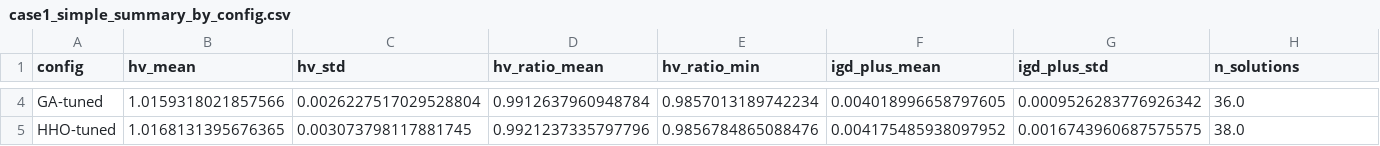
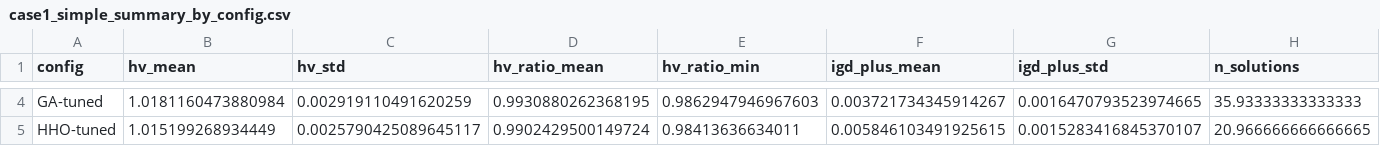
Before and after one commit to ikigai-arch/AI-OBEP, a CSV file: AI-OBEP-MLPaper/outputs/nsga2/case1_simple_summary_by_config.csv, drawn as a sheet; only a part is shown, gaps mark what is left out; the diff covers the shown part only; the diff names each change by its address in the sheet, - before the commit and + after, or states it on an @@ line.

```diff
--- a/AI-OBEP-MLPaper/outputs/nsga2/case1_simple_summary_by_config.csv
+++ b/AI-OBEP-MLPaper/outputs/nsga2/case1_simple_summary_by_config.csv
-B4 (hv_mean): 1.0159318021857566
+B4 (hv_mean): 1.0181160473880984
-C4 (hv_std): 0.0026227517029528804
+C4 (hv_std): 0.002919110491620259
-D4 (hv_ratio_mean): 0.9912637960948784
+D4 (hv_ratio_mean): 0.9930880262368195
-E4 (hv_ratio_min): 0.9857013189742234
+E4 (hv_ratio_min): 0.9862947946967603
-F4 (igd_plus_mean): 0.004018996658797605
+F4 (igd_plus_mean): 0.003721734345914267
-G4 (igd_plus_std): 0.0009526283776926342
+G4 (igd_plus_std): 0.0016470793523974665
-H4 (n_solutions): 36.0
+H4 (n_solutions): 35.93333333333333
-B5 (hv_mean): 1.0168131395676365
+B5 (hv_mean): 1.015199268934449
-C5 (hv_std): 0.003073798117881745
+C5 (hv_std): 0.0025790425089645117
-D5 (hv_ratio_mean): 0.9921237335797796
+D5 (hv_ratio_mean): 0.9902429500149724
-E5 (hv_ratio_min): 0.9856784865088476
+E5 (hv_ratio_min): 0.98413636634011
-F5 (igd_plus_mean): 0.004175485938097952
+F5 (igd_plus_mean): 0.005846103491925615
-G5 (igd_plus_std): 0.0016743960687575575
+G5 (igd_plus_std): 0.0015283416845370107
-H5 (n_solutions): 38.0
+H5 (n_solutions): 20.966666666666665
```
Also changed, not shown: 34 edited cells elsewhere in this file, AI-OBEP-MLPaper/outputs/nsga2/case2_watson_reference_front.csv, AI-OBEP-MLPaper/outputs/nsga2/case2_watson_runs.csv, 21 other files.
